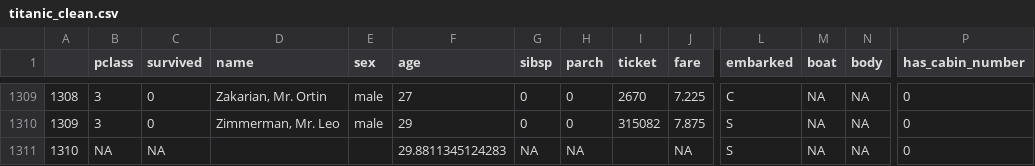
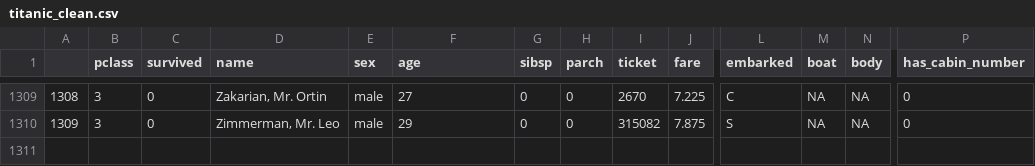
Before and after one commit to flippinuke/3.1-Ex2-titanic, a CSV file: titanic_clean.csv, drawn as a sheet; only a part is shown, gaps mark what is left out; rows hold the shown columns only; the diff names each change by its address in the sheet, - before the commit and + after, or states it on an @@ line.

Commit message:
One line code added, one row in data set removed
Needed to make change to code. I noticed that Excel uses first row to hold column names, but R does not. This causes R to have an additional row at the bottom of the data set with NA values. I included a line of code after bringing in the data set to mitigate this issue.

```diff
--- a/titanic_clean.csv
+++ b/titanic_clean.csv
-row 1311: 1310 | NA | NA |  |  | 29.8811345124283 | NA | NA |  | NA | S | NA | NA | 0
```
Also changed, not shown: 1 other file.
